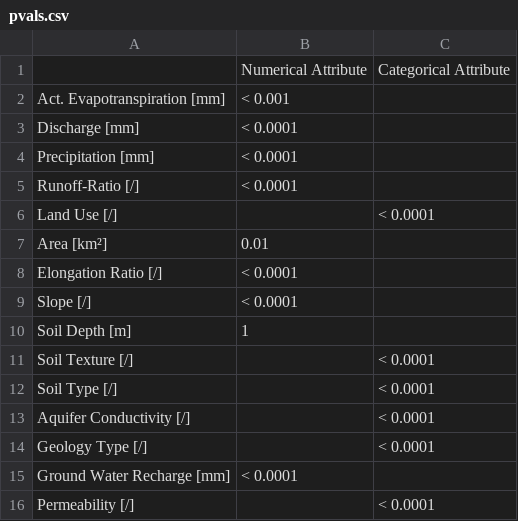
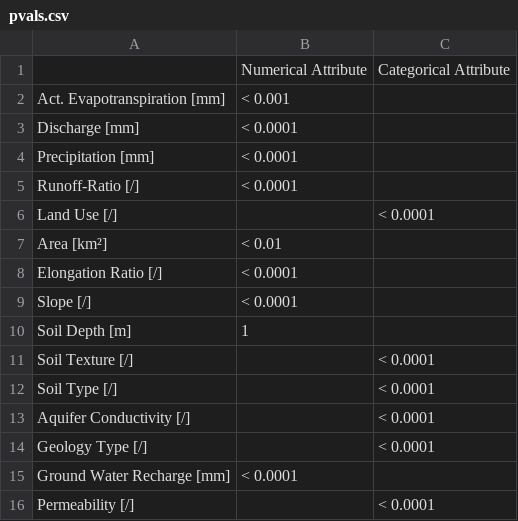
Before and after one commit to florianjehn/Simple-Catchments-Hesse, a CSV file: analyzing/pvals.csv, drawn as a sheet.

Commit message:
Typo

```diff
--- a/analyzing/pvals.csv
+++ b/analyzing/pvals.csv
@@ -6,3 +6,3 @@ Runoff-Ratio [/];< 0.0001;
 Land Use [/];;< 0.0001
-Area [km²];0.01;
+Area [km²];< 0.01;
 Elongation Ratio [/];< 0.0001;
```
Also changed, not shown: 1 other file.
